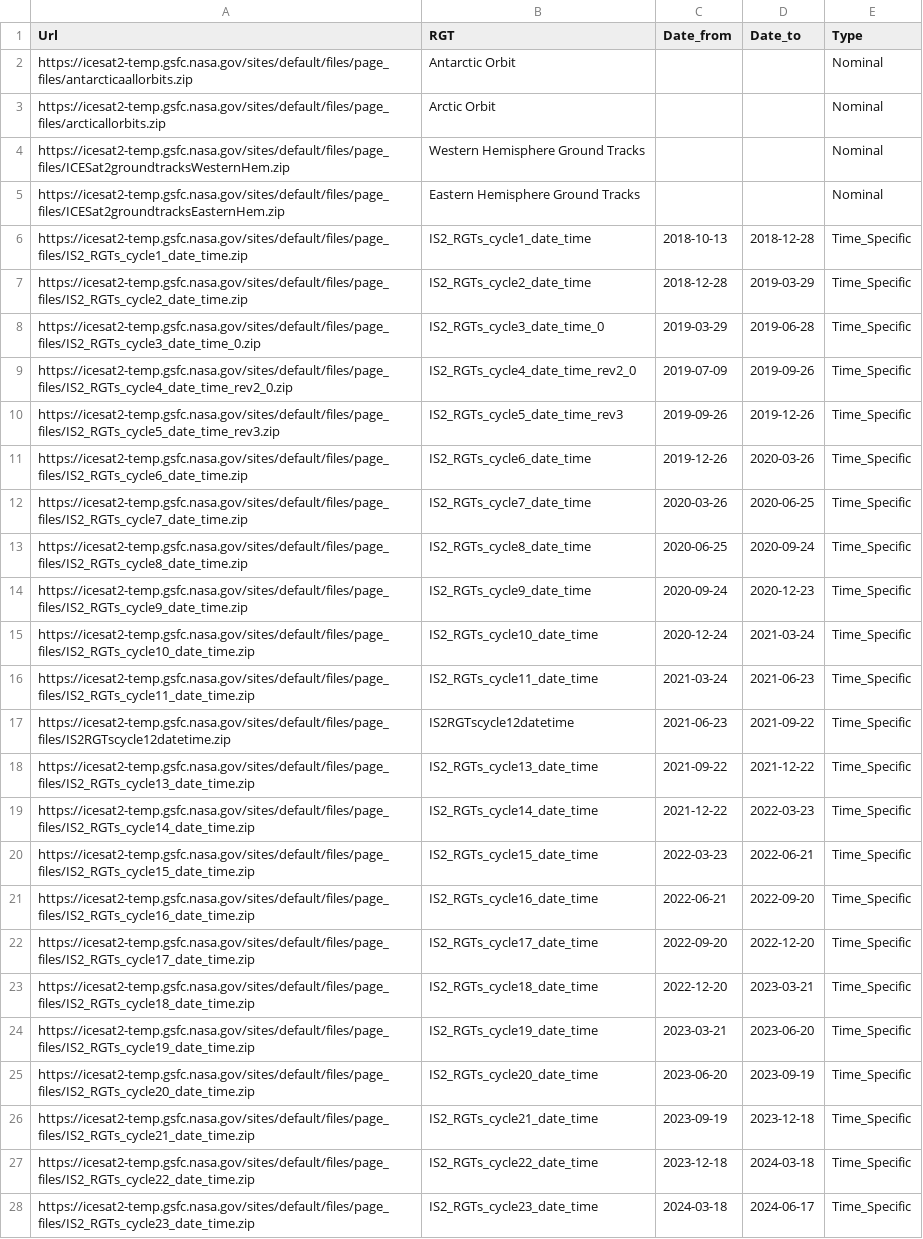
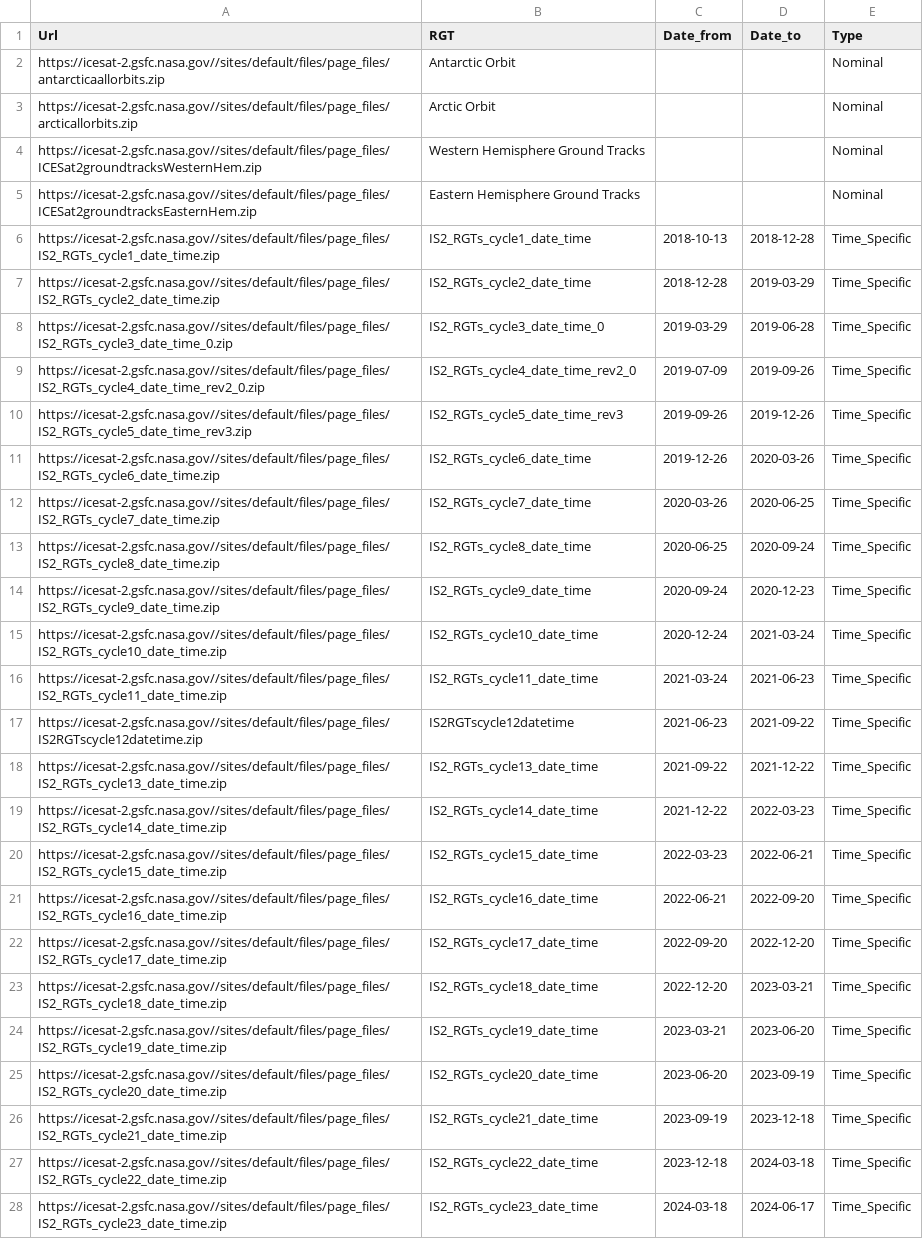
Before and after one commit to mlampros/IceSat2R, a CSV file: inst/data_files/technical_specs_urls.csv, drawn as a sheet; only a part is shown; the diff covers the shown part only; the diff names each change by its address in the sheet, - before the commit and + after, or states it on an @@ line.

```diff
--- a/inst/data_files/technical_specs_urls.csv
+++ b/inst/data_files/technical_specs_urls.csv
-A2 (Url): https://icesat2-temp.gsfc.nasa.gov/sites/default/files/page_files/antarcticaallorbits.zip
+A2 (Url): https://icesat-2.gsfc.nasa.gov//sites/default/files/page_files/antarcticaallorbits.zip
-A3 (Url): https://icesat2-temp.gsfc.nasa.gov/sites/default/files/page_files/arcticallorbits.zip
+A3 (Url): https://icesat-2.gsfc.nasa.gov//sites/default/files/page_files/arcticallorbits.zip
-A4 (Url): https://icesat2-temp.gsfc.nasa.gov/sites/default/files/page_files/ICESat2groundtracksWesternHem.zip
+A4 (Url): https://icesat-2.gsfc.nasa.gov//sites/default/files/page_files/ICESat2groundtracksWesternHem.zip
-A5 (Url): https://icesat2-temp.gsfc.nasa.gov/sites/default/files/page_files/ICESat2groundtracksEasternHem.zip
+A5 (Url): https://icesat-2.gsfc.nasa.gov//sites/default/files/page_files/ICESat2groundtracksEasternHem.zip
-A6 (Url): https://icesat2-temp.gsfc.nasa.gov/sites/default/files/page_files/IS2_RGTs_cycle1_date_time.zip
+A6 (Url): https://icesat-2.gsfc.nasa.gov//sites/default/files/page_files/IS2_RGTs_cycle1_date_time.zip
-A7 (Url): https://icesat2-temp.gsfc.nasa.gov/sites/default/files/page_files/IS2_RGTs_cycle2_date_time.zip
+A7 (Url): https://icesat-2.gsfc.nasa.gov//sites/default/files/page_files/IS2_RGTs_cycle2_date_time.zip
-A8 (Url): https://icesat2-temp.gsfc.nasa.gov/sites/default/files/page_files/IS2_RGTs_cycle3_date_time_0.zip
+A8 (Url): https://icesat-2.gsfc.nasa.gov//sites/default/files/page_files/IS2_RGTs_cycle3_date_time_0.zip
-A9 (Url): https://icesat2-temp.gsfc.nasa.gov/sites/default/files/page_files/IS2_RGTs_cycle4_date_time_rev2_0.zip
+A9 (Url): https://icesat-2.gsfc.nasa.gov//sites/default/files/page_files/IS2_RGTs_cycle4_date_time_rev2_0.zip
-A10 (Url): https://icesat2-temp.gsfc.nasa.gov/sites/default/files/page_files/IS2_RGTs_cycle5_date_time_rev3.zip
+A10 (Url): https://icesat-2.gsfc.nasa.gov//sites/default/files/page_files/IS2_RGTs_cycle5_date_time_rev3.zip
-A11 (Url): https://icesat2-temp.gsfc.nasa.gov/sites/default/files/page_files/IS2_RGTs_cycle6_date_time.zip
+A11 (Url): https://icesat-2.gsfc.nasa.gov//sites/default/files/page_files/IS2_RGTs_cycle6_date_time.zip
-A12 (Url): https://icesat2-temp.gsfc.nasa.gov/sites/default/files/page_files/IS2_RGTs_cycle7_date_time.zip
+A12 (Url): https://icesat-2.gsfc.nasa.gov//sites/default/files/page_files/IS2_RGTs_cycle7_date_time.zip
-A13 (Url): https://icesat2-temp.gsfc.nasa.gov/sites/default/files/page_files/IS2_RGTs_cycle8_date_time.zip
+A13 (Url): https://icesat-2.gsfc.nasa.gov//sites/default/files/page_files/IS2_RGTs_cycle8_date_time.zip
-A14 (Url): https://icesat2-temp.gsfc.nasa.gov/sites/default/files/page_files/IS2_RGTs_cycle9_date_time.zip
+A14 (Url): https://icesat-2.gsfc.nasa.gov//sites/default/files/page_files/IS2_RGTs_cycle9_date_time.zip
-A15 (Url): https://icesat2-temp.gsfc.nasa.gov/sites/default/files/page_files/IS2_RGTs_cycle10_date_time.zip
+A15 (Url): https://icesat-2.gsfc.nasa.gov//sites/default/files/page_files/IS2_RGTs_cycle10_date_time.zip
-A16 (Url): https://icesat2-temp.gsfc.nasa.gov/sites/default/files/page_files/IS2_RGTs_cycle11_date_time.zip
+A16 (Url): https://icesat-2.gsfc.nasa.gov//sites/default/files/page_files/IS2_RGTs_cycle11_date_time.zip
-A17 (Url): https://icesat2-temp.gsfc.nasa.gov/sites/default/files/page_files/IS2RGTscycle12datetime.zip
+A17 (Url): https://icesat-2.gsfc.nasa.gov//sites/default/files/page_files/IS2RGTscycle12datetime.zip
-A18 (Url): https://icesat2-temp.gsfc.nasa.gov/sites/default/files/page_files/IS2_RGTs_cycle13_date_time.zip
+A18 (Url): https://icesat-2.gsfc.nasa.gov//sites/default/files/page_files/IS2_RGTs_cycle13_date_time.zip
-A19 (Url): https://icesat2-temp.gsfc.nasa.gov/sites/default/files/page_files/IS2_RGTs_cycle14_date_time.zip
+A19 (Url): https://icesat-2.gsfc.nasa.gov//sites/default/files/page_files/IS2_RGTs_cycle14_date_time.zip
-A20 (Url): https://icesat2-temp.gsfc.nasa.gov/sites/default/files/page_files/IS2_RGTs_cycle15_date_time.zip
+A20 (Url): https://icesat-2.gsfc.nasa.gov//sites/default/files/page_files/IS2_RGTs_cycle15_date_time.zip
-A21 (Url): https://icesat2-temp.gsfc.nasa.gov/sites/default/files/page_files/IS2_RGTs_cycle16_date_time.zip
+A21 (Url): https://icesat-2.gsfc.nasa.gov//sites/default/files/page_files/IS2_RGTs_cycle16_date_time.zip
-A22 (Url): https://icesat2-temp.gsfc.nasa.gov/sites/default/files/page_files/IS2_RGTs_cycle17_date_time.zip
+A22 (Url): https://icesat-2.gsfc.nasa.gov//sites/default/files/page_files/IS2_RGTs_cycle17_date_time.zip
-A23 (Url): https://icesat2-temp.gsfc.nasa.gov/sites/default/files/page_files/IS2_RGTs_cycle18_date_time.zip
+A23 (Url): https://icesat-2.gsfc.nasa.gov//sites/default/files/page_files/IS2_RGTs_cycle18_date_time.zip
-A24 (Url): https://icesat2-temp.gsfc.nasa.gov/sites/default/files/page_files/IS2_RGTs_cycle19_date_time.zip
+A24 (Url): https://icesat-2.gsfc.nasa.gov//sites/default/files/page_files/IS2_RGTs_cycle19_date_time.zip
-A25 (Url): https://icesat2-temp.gsfc.nasa.gov/sites/default/files/page_files/IS2_RGTs_cycle20_date_time.zip
+A25 (Url): https://icesat-2.gsfc.nasa.gov//sites/default/files/page_files/IS2_RGTs_cycle20_date_time.zip
-A26 (Url): https://icesat2-temp.gsfc.nasa.gov/sites/default/files/page_files/IS2_RGTs_cycle21_date_time.zip
+A26 (Url): https://icesat-2.gsfc.nasa.gov//sites/default/files/page_files/IS2_RGTs_cycle21_date_time.zip
-A27 (Url): https://icesat2-temp.gsfc.nasa.gov/sites/default/files/page_files/IS2_RGTs_cycle22_date_time.zip
+A27 (Url): https://icesat-2.gsfc.nasa.gov//sites/default/files/page_files/IS2_RGTs_cycle22_date_time.zip
-A28 (Url): https://icesat2-temp.gsfc.nasa.gov/sites/default/files/page_files/IS2_RGTs_cycle23_date_time.zip
+A28 (Url): https://icesat-2.gsfc.nasa.gov//sites/default/files/page_files/IS2_RGTs_cycle23_date_time.zip
```
Also changed, not shown: 4 edited cells elsewhere in this file.
